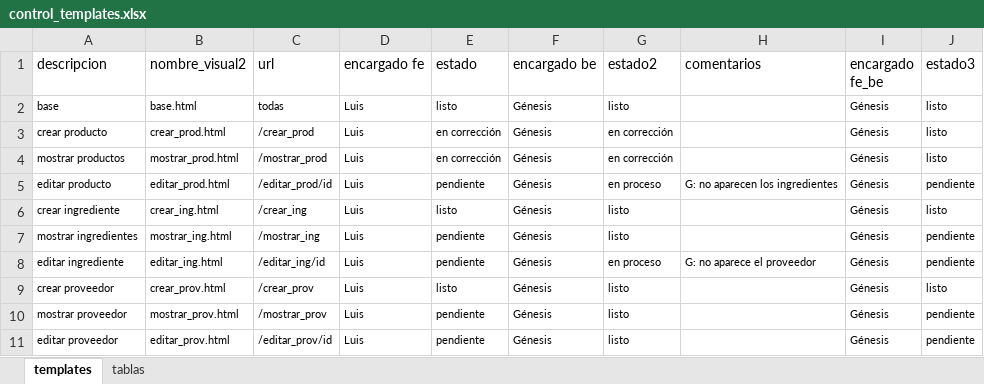
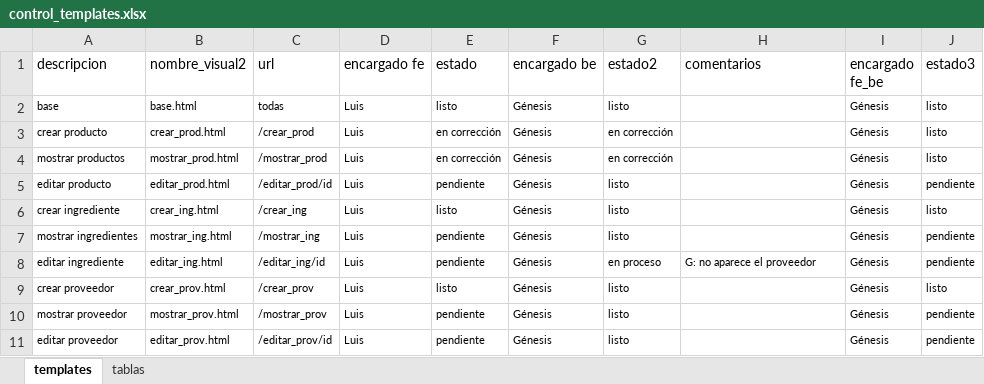
Before and after one commit to Danccs/bellavista_donuts, an Excel workbook: control_templates.xlsx, sheet templates, drawn as a sheet; values as stored, in another font and other column widths than the file's, no borders; conditional formats and table styles not drawn; the diff names each change by its address in the sheet, - before the commit and + after, or states it on an @@ line.

```diff
--- a/control_templates.xlsx (sheet templates)
+++ b/control_templates.xlsx (sheet templates)
-G5 (estado2): en proceso
+G5 (estado2): listo
-H5 (comentarios): G: no aparecen los ingredientes
+H5 (comentarios): (empty)
```
Also changed, not shown: 7 other files.
